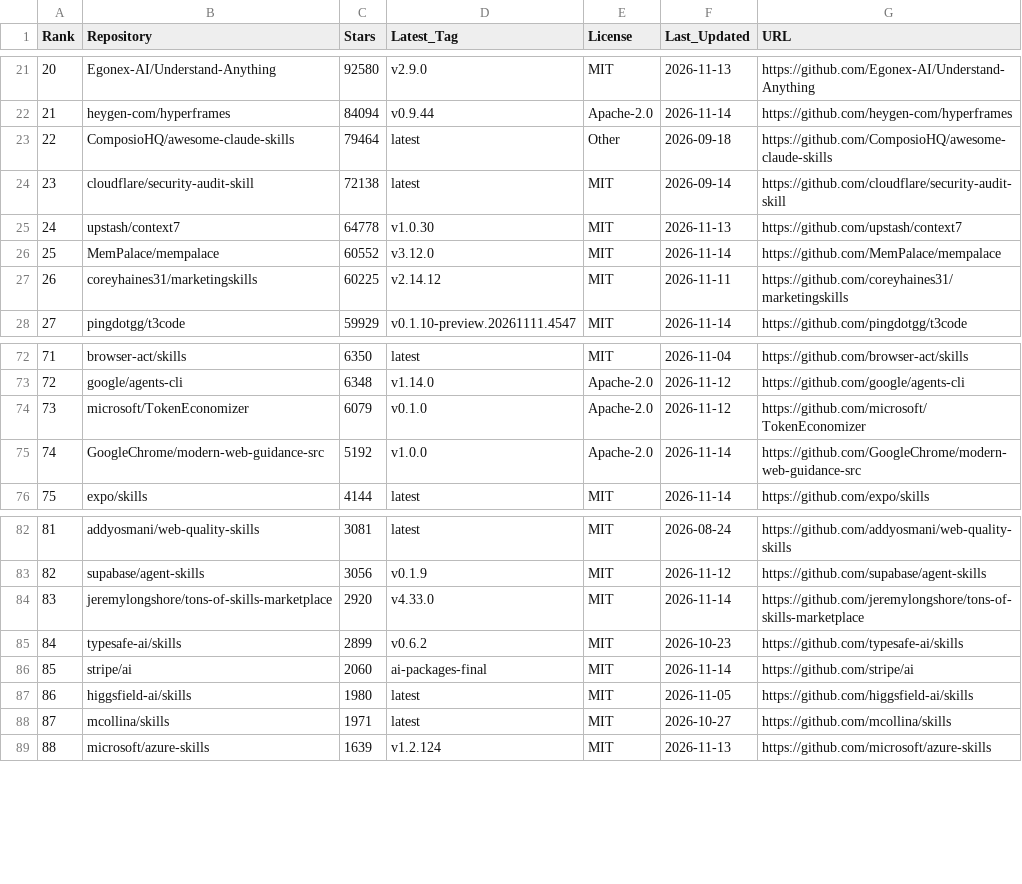
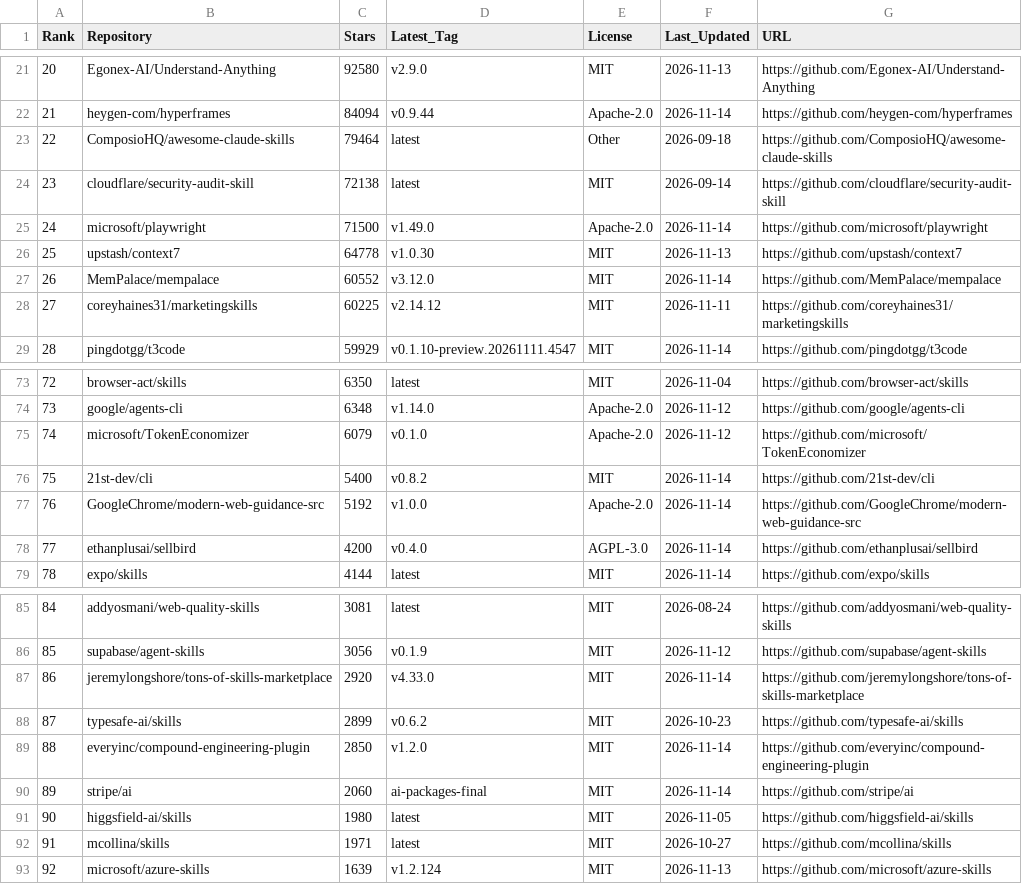
Before and after one commit to Nownitya/Ai-Models-List, a CSV file: data/live-stats.csv, drawn as a sheet; only a part is shown, gaps mark what is left out; addresses are those after the commit; the diff names each change by its address in the sheet, - before the commit and + after, or states it on an @@ line.

```diff
--- a/data/live-stats.csv
+++ b/data/live-stats.csv
+row 25: 24 | microsoft/playwright | 71500 | v1.49.0 | Apache-2.0 | 2026-11-14 | https://github.com/microsoft/playwright
@@ column A (Rank) renumbered from row 26 down @@
+row 76: 75 | 21st-dev/cli | 5400 | v0.8.2 | MIT | 2026-11-14 | https://github.com/21st-dev/cli
+row 78: 77 | ethanplusai/sellbird | 4200 | v0.4.0 | AGPL-3.0 | 2026-11-14 | https://github.com/ethanplusai/sellbird
+row 89: 88 | everyinc/compound-engineering-plugin | 2850 | v1.2.0 | MIT | 2026-11-14 | https://github.com/everyinc/compound-engineering-plugin
```
Also changed, not shown: AI-Coding-Skills-and-Tools-Matrix.csv, 33 other files.
